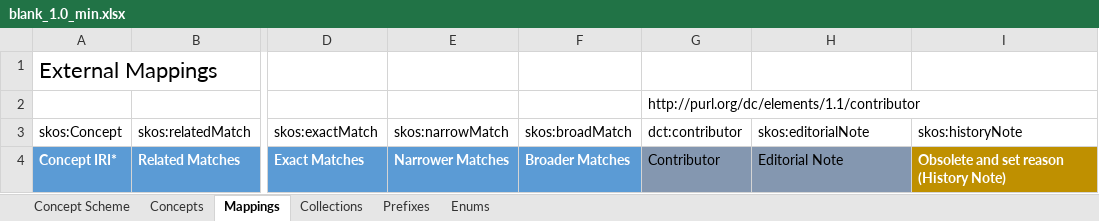
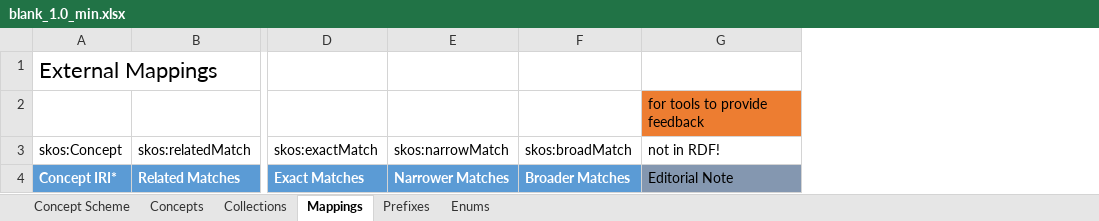
Before and after one commit to nfdi4cat/voc4cat-tool, an Excel workbook: src/voc4cat/templates/vocab/blank_1.0_min.xlsx, sheet Mappings, drawn as a sheet; only a part is shown, gaps mark what is left out; values as stored, in another font and other column widths than the file's, no borders; table styles not drawn; removed rows and columns are numbered as before the commit, all else as after; the diff names each change by its address in the sheet, - before the commit and + after, or states it on an @@ line.

Commit message:
Review & minor changes of new xlsx-temp
- review based on. TASKS.md
- remove some cols that would not work with SKOS data model:
  columns for transitive bool, prov-related cols in mappings etc.

```diff
--- a/src/voc4cat/templates/vocab/blank_1.0_min.xlsx (sheet Mappings)
+++ b/src/voc4cat/templates/vocab/blank_1.0_min.xlsx (sheet Mappings)
@@ sheet tab order changed: Concept Scheme | Concepts | Collections | Mappings | Prefixes | Enums @@
-column G (dct:contributor), row 2: http://purl.org/dc/elements/1.1/contributor; row 4: Contributor
-column I (skos:historyNote), row 4: Obsolete and set reason (History Note)
-G2 (not in RDF!): (empty)
+G2 (not in RDF!): for tools to provide feedback
-G2 fill: none
+G2 fill: #ED7D31
-G3: skos:editorialNote
+G3: not in RDF!
```
Also changed, not shown: sheet Concepts, sheet Concept Scheme, 3 other files.
